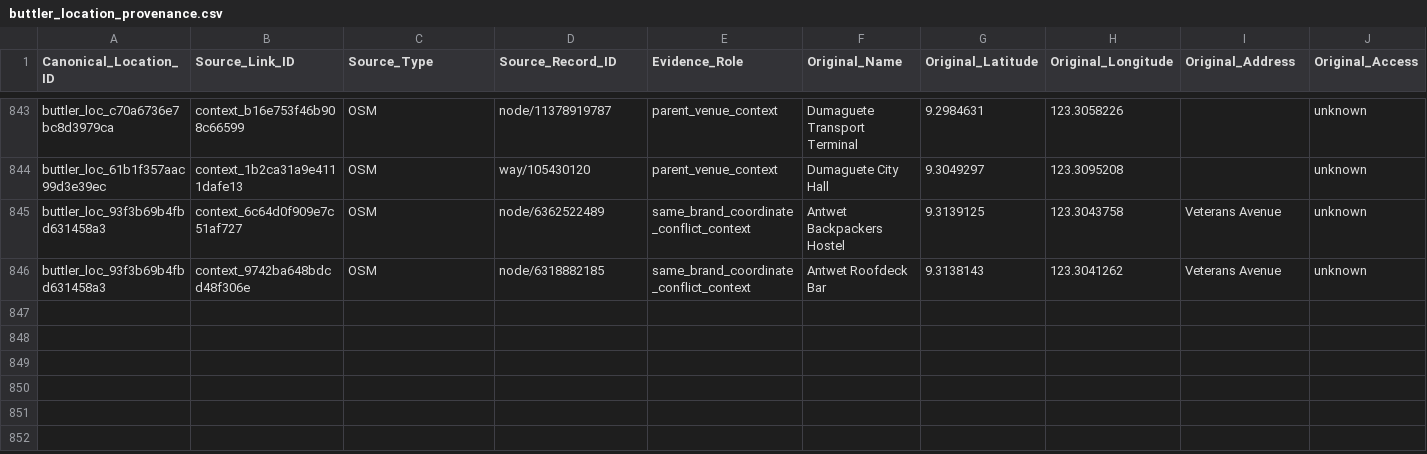
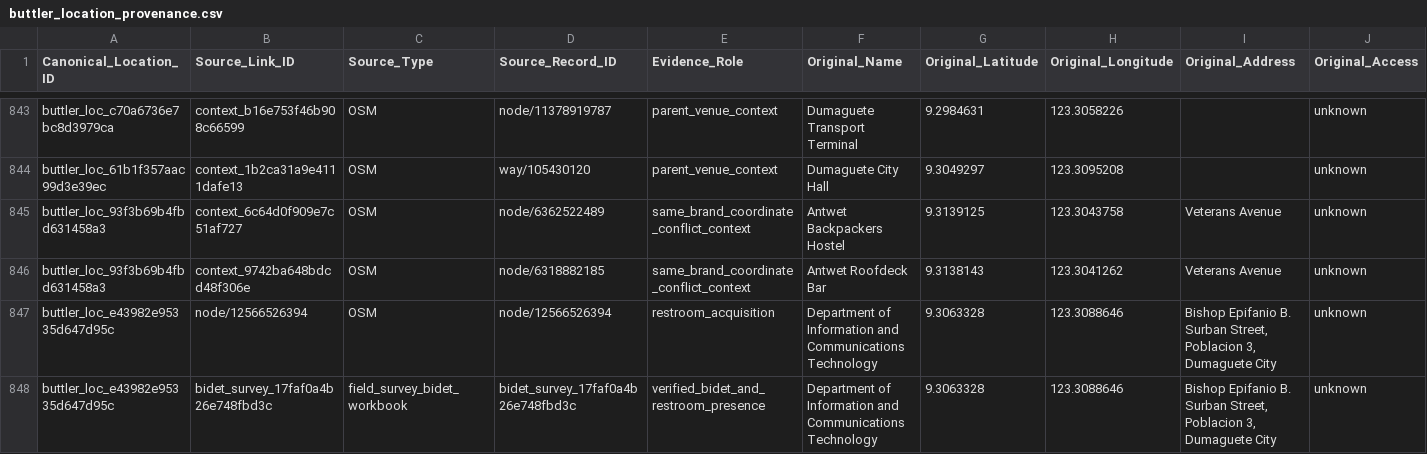
Before and after one commit to doodstecsonhere/buttler-bidet-and-restroom-finder, a CSV file: attached_assets/buttler_location_provenance.csv, drawn as a sheet; only a part is shown, gaps mark what is left out; rows hold the shown columns only; the diff names each change by its address in the sheet, - before the commit and + after, or states it on an @@ line.

Commit message:
feat(data): add DICT canonical location
Adds exactly one new canonical location - Department of Information and
Communications Technology (DICT), Dumaguete - from the owner's firsthand
2026-10-01 field survey (restroom + bidet, field_verified). OSM
node/12566526394 is location evidence only and stays candidate_unverified;
access and fee remain unknown. Source_Count=2 with two provenance rows.

Applied migrations 0001-0006 are frozen production history (the D1 ledger
is keyed by filename), so the addition ships as a new forward migration
0007_seed_canonical_locations_added_01.sql with a tested rollback script.
import-canonical.mjs now uses a frozen-base + additions model with
LF-normalized CSV fingerprints. Offline bundle regenerated (777 rows);
expected counts updated to 777/847/115/99 where genuinely measured.
Preparation only: no production migration, deployment, or config change.

```diff
--- a/attached_assets/buttler_location_provenance.csv
+++ b/attached_assets/buttler_location_provenance.csv
+row 847: buttler_loc_e43982e95335d647d95c | node/12566526394 | OSM | node/12566526394 | restroom_acquisition | Department of Information and Communications Technology | 9.3063328 | 123.3088646 | Bishop Epifanio B. Surban Street, Poblacion 3, Dumaguete City | unknown
+row 848: buttler_loc_e43982e95335d647d95c | bidet_survey_17faf0a4b26e748fbd3c | field_survey_bidet_workbook | bidet_survey_17faf0a4b26e748fbd3c | verified_bidet_and_restroom_presence | Department of Information and Communications Technology | 9.3063328 | 123.3088646 | Bishop Epifanio B. Surban Street, Poblacion 3, Dumaguete City | unknown
```
Also changed, not shown: attached_assets/buttler_locations_canonical.csv, 18 other files.
